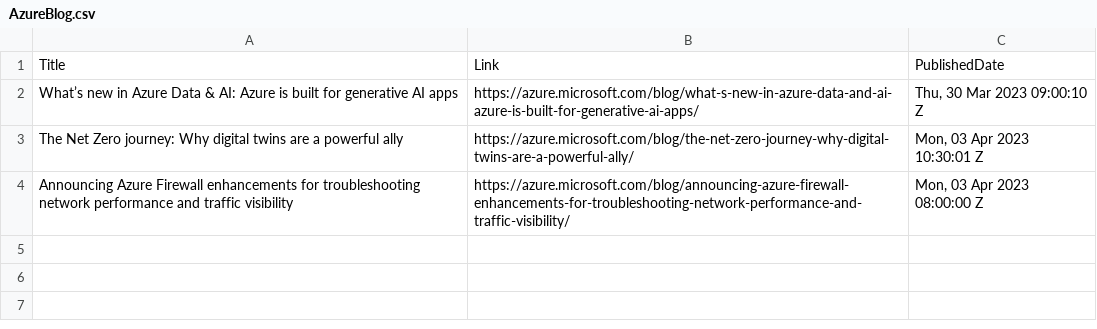
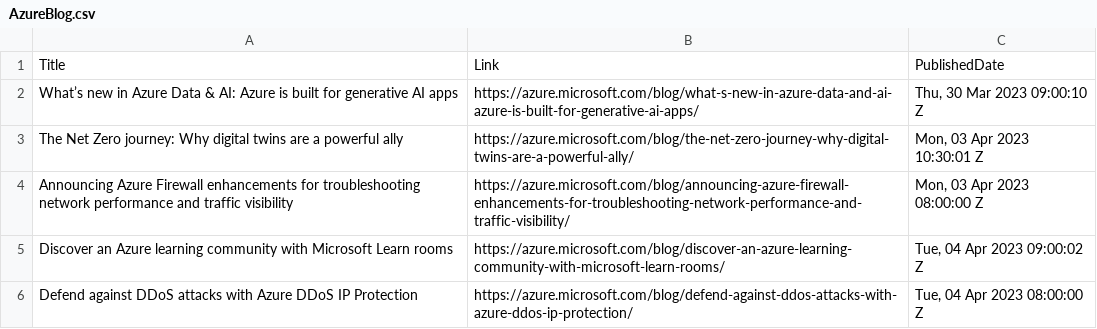
Before and after one commit to wilfriedwoivre/feedly, a CSV file: items/AzureBlog.csv, drawn as a sheet; the diff names each change by its address in the sheet, - before the commit and + after, or states it on an @@ line.

Commit message:
Read RSS items

```diff
--- a/items/AzureBlog.csv
+++ b/items/AzureBlog.csv
+row 5: Discover an Azure learning community with Microsoft Learn rooms | https://azure.microsoft.com/blog/discover-an-azure-learning-community-with-microsoft-learn-rooms/ | Tue, 04 Apr 2023 09:00:02 Z
+row 6: Defend against DDoS attacks with Azure DDoS IP Protection | https://azure.microsoft.com/blog/defend-against-ddos-attacks-with-azure-ddos-ip-protection/ | Tue, 04 Apr 2023 08:00:00 Z
```
